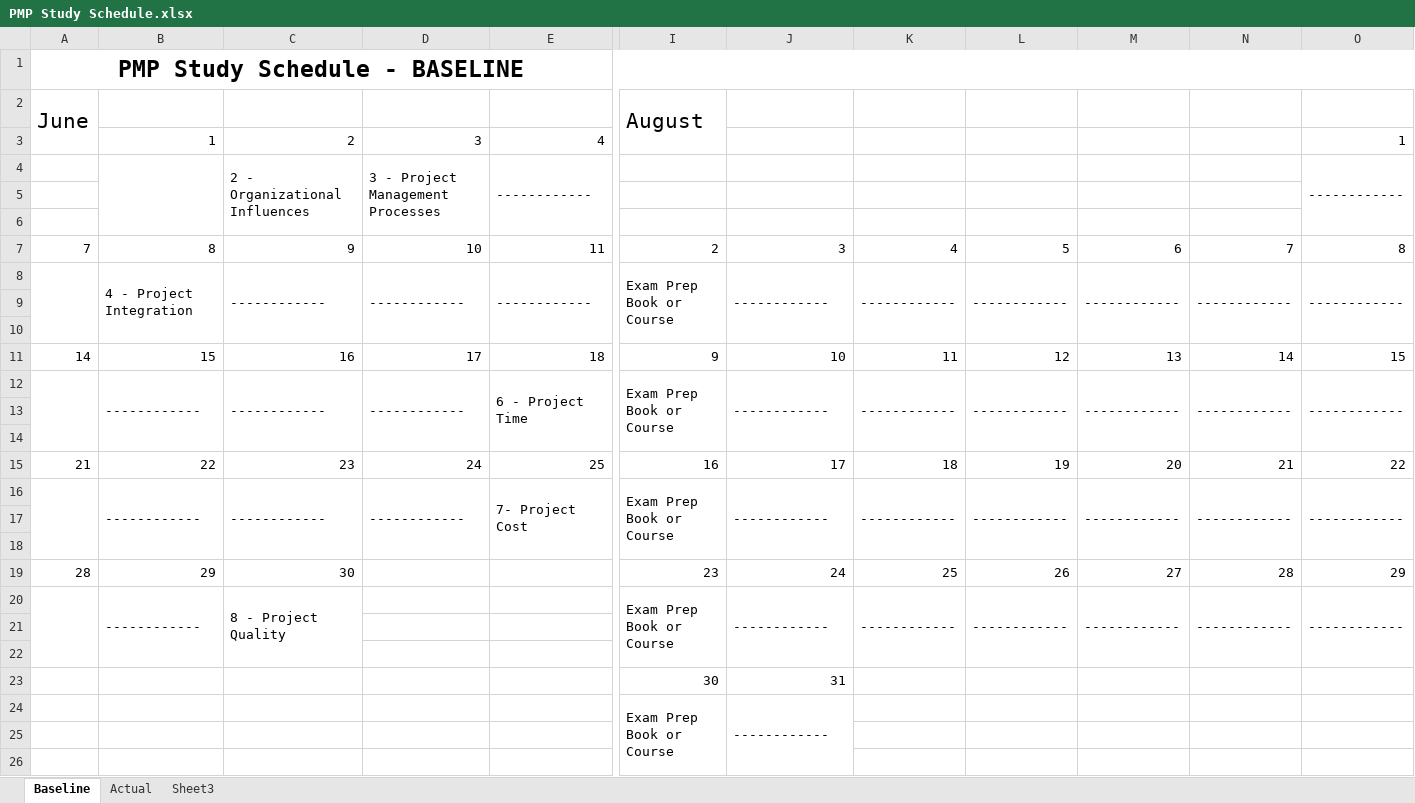
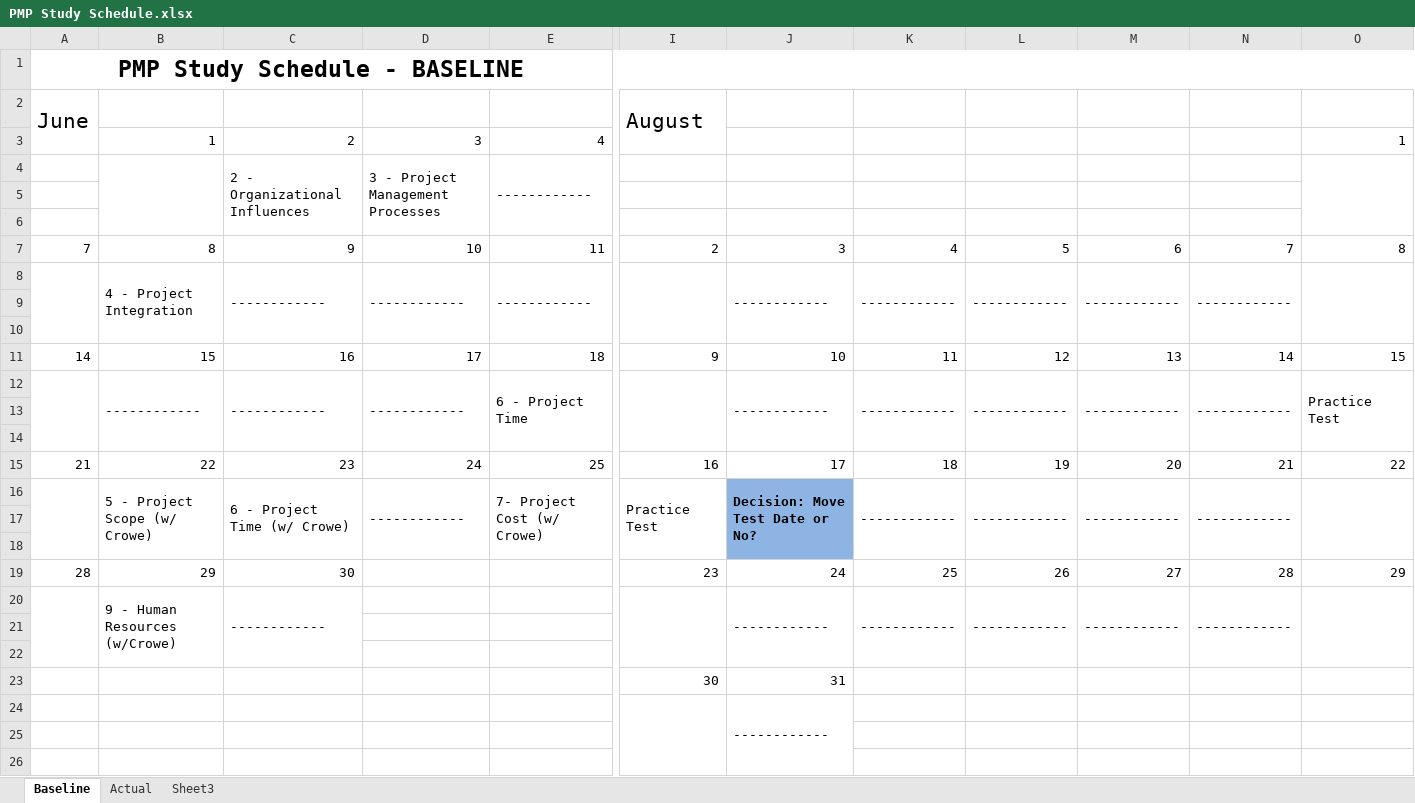
Before and after one commit to padmajeet-mhaske/PMP_Exam_Study, an Excel workbook: PMP Study Schedule.xlsx, sheet Baseline, drawn as a sheet; only a part is shown, gaps mark what is left out; values as stored, in another font and other column widths than the file's, no borders; removed rows and columns are numbered as before the commit, all else as after; rows hold the shown columns only; the diff covers the shown part only; the diff names each change by its address in the sheet, - before the commit and + after, or states it on an @@ line.

Commit message:
Schedule Baseline change & study progress

```diff
--- a/PMP Study Schedule.xlsx (sheet Baseline)
+++ b/PMP Study Schedule.xlsx (sheet Baseline)
-O4: ------------
+O4: (empty)
-I8: Exam Prep Book or Course
+I8: (empty)
-O8: ------------
+O8: (empty)
-I12: Exam Prep Book or Course
+I12: (empty)
-O12: ------------
+O12: Practice Test
-row 16:  | ------------ | ------------ | ------------ | 7- Project Cost | Exam Prep Book or Course | ------------ | ------------ | ------------ | ------------ | ------------ | ------------
+row 16:  | 5 - Project Scope (w/ Crowe) | 6 - Project Time (w/ Crowe) | ------------ | 7- Project Cost (w/ Crowe) | Practice Test | Decision: Move Test Date or No? | ------------ | ------------ | ------------ | ------------
-J17:J18 fill: none
+J17:J18 fill: #8EB4E3
-B20: ------------
+B20: 9 - Human Resources (w/Crowe)
-C20: 8 - Project Quality
+C20: ------------
-I20: Exam Prep Book or Course
+I20: (empty)
-O20: ------------
+O20: (empty)
-I24: Exam Prep Book or Course
+I24: (empty)
```
Also changed, not shown: 1 added row, 1 removed row, 14 edited cells and cell formats elsewhere in this sheet, sheet Actual, 1 other file.
